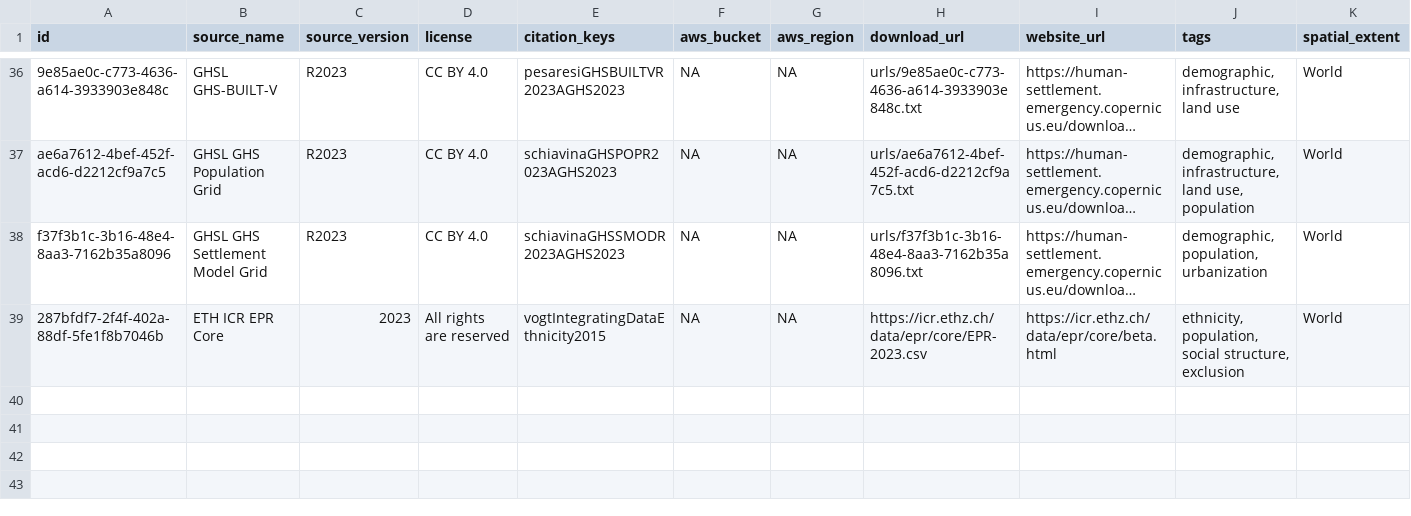
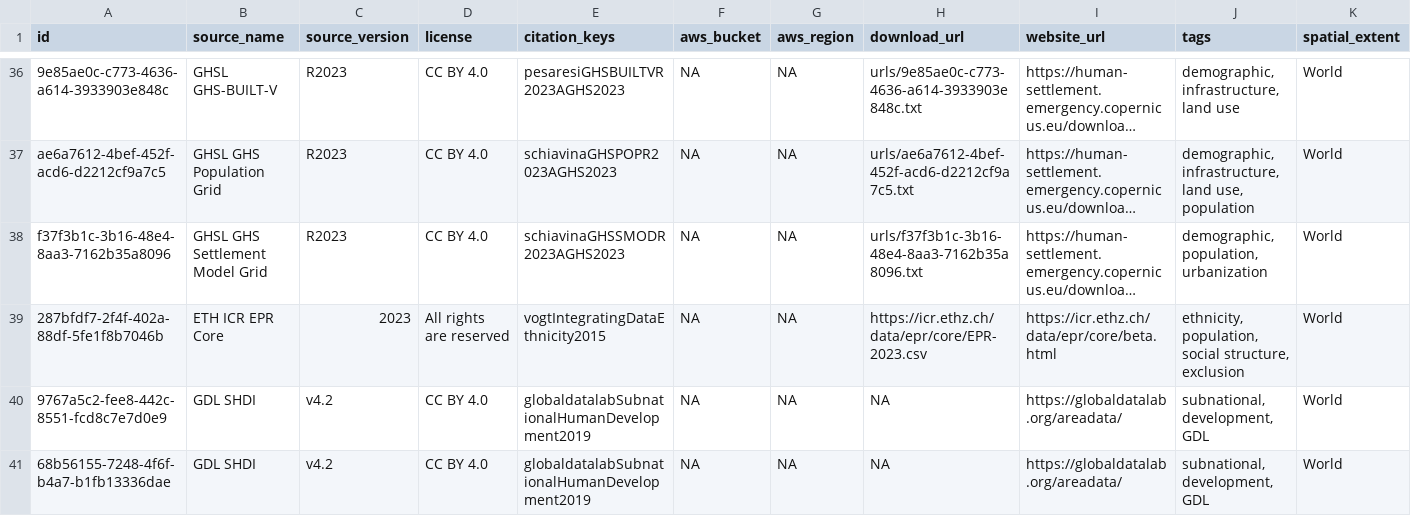
Before and after one commit to prio-data/priogrid, a CSV file: data_raw/sources.csv, drawn as a sheet; only a part is shown, gaps mark what is left out; long unchanged cells end in …; rows hold the shown columns only; the diff names each change by its address in the sheet, - before the commit and + after, or states it on an @@ line.

```diff
--- a/data_raw/sources.csv
+++ b/data_raw/sources.csv
+row 40: 9767a5c2-fee8-442c-8551-fcd8c7e7d0e9 | GDL SHDI | v4.2 | CC BY 4.0 | globaldatalabSubnationalHumanDevelopment2019 | NA | NA | NA | https://globaldatalab.org/areadata/ | subnational, development, GDL | World
+row 41: 68b56155-7248-4f6f-b4a7-b1fb13336dae | GDL SHDI | v4.2 | CC BY 4.0 | globaldatalabSubnationalHumanDevelopment2019 | NA | NA | NA | https://globaldatalab.org/areadata/ | subnational, development, GDL | World
```
Also changed, not shown: 3 other files.
